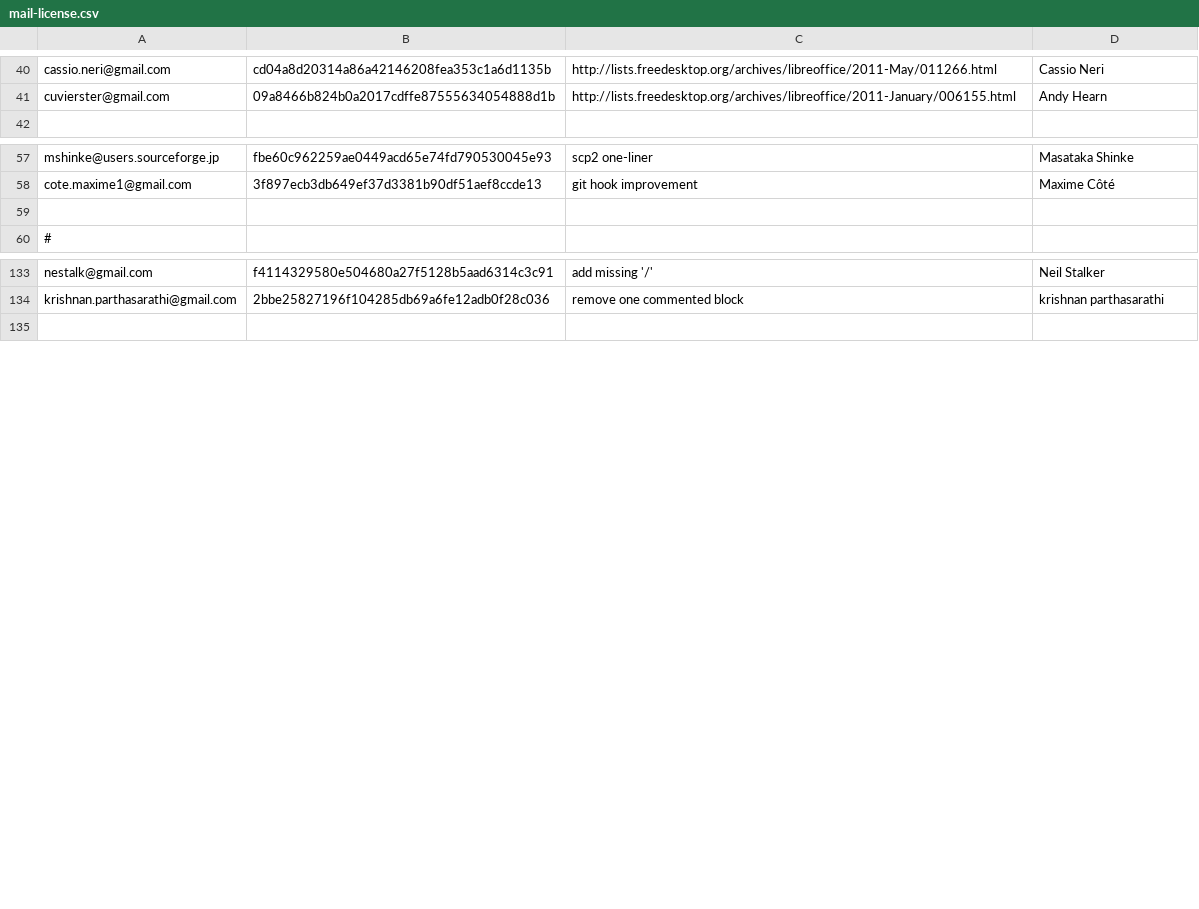
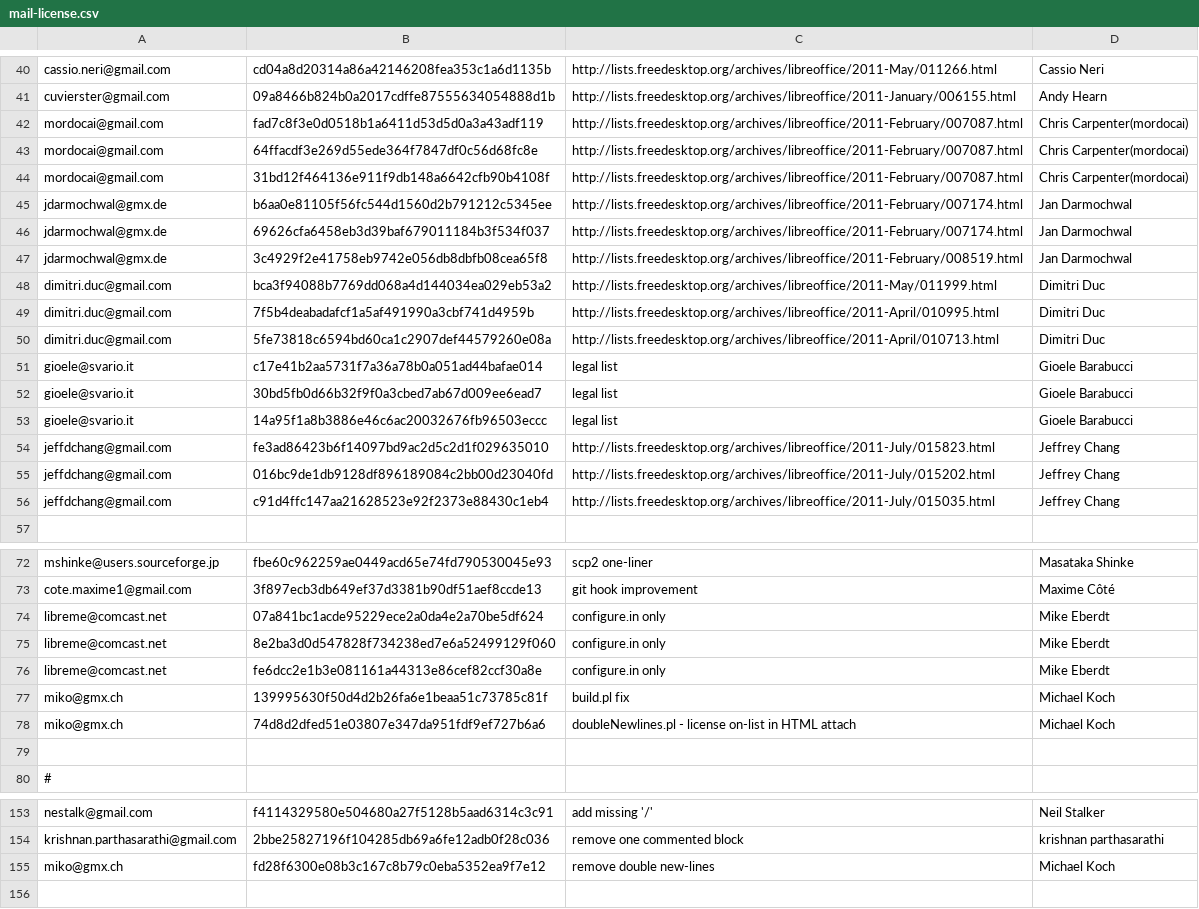
Before and after one commit to freedesktop/libreoffice-gitdm-config, a CSV file: mail-license.csv, drawn as a sheet; only a part is shown, gaps mark what is left out; the diff names each change by its address in the sheet, - before the commit and + after, or states it on an @@ line.

Commit message:
more mailing-list / wiki / statement collection work

```diff
--- a/mail-license.csv
+++ b/mail-license.csv
+row 42: mordocai@gmail.com | fad7c8f3e0d0518b1a6411d53d5d0a3a43adf119 | http://lists.freedesktop.org/archives/libreoffice/2011-February/007087.html | Chris Carpenter(mordocai)
+row 43: mordocai@gmail.com | 64ffacdf3e269d55ede364f7847df0c56d68fc8e | http://lists.freedesktop.org/archives/libreoffice/2011-February/007087.html | Chris Carpenter(mordocai)
+row 44: mordocai@gmail.com | 31bd12f464136e911f9db148a6642cfb90b4108f | http://lists.freedesktop.org/archives/libreoffice/2011-February/007087.html | Chris Carpenter(mordocai)
+row 45: jdarmochwal@gmx.de | b6aa0e81105f56fc544d1560d2b791212c5345ee | http://lists.freedesktop.org/archives/libreoffice/2011-February/007174.html | Jan Darmochwal
+row 46: jdarmochwal@gmx.de | 69626cfa6458eb3d39baf679011184b3f534f037 | http://lists.freedesktop.org/archives/libreoffice/2011-February/007174.html | Jan Darmochwal
+row 47: jdarmochwal@gmx.de | 3c4929f2e41758eb9742e056db8dbfb08cea65f8 | http://lists.freedesktop.org/archives/libreoffice/2011-February/008519.html | Jan Darmochwal
+row 48: dimitri.duc@gmail.com | bca3f94088b7769dd068a4d144034ea029eb53a2 | http://lists.freedesktop.org/archives/libreoffice/2011-May/011999.html | Dimitri Duc
+row 49: dimitri.duc@gmail.com | 7f5b4deabadafcf1a5af491990a3cbf741d4959b | http://lists.freedesktop.org/archives/libreoffice/2011-April/010995.html | Dimitri Duc
+row 50: dimitri.duc@gmail.com | 5fe73818c6594bd60ca1c2907def44579260e08a | http://lists.freedesktop.org/archives/libreoffice/2011-April/010713.html | Dimitri Duc
+row 51: gioele@svario.it | c17e41b2aa5731f7a36a78b0a051ad44bafae014 | legal list | Gioele Barabucci
+row 52: gioele@svario.it | 30bd5fb0d66b32f9f0a3cbed7ab67d009ee6ead7 | legal list | Gioele Barabucci
+row 53: gioele@svario.it | 14a95f1a8b3886e46c6ac20032676fb96503eccc | legal list | Gioele Barabucci
+row 54: jeffdchang@gmail.com | fe3ad86423b6f14097bd9ac2d5c2d1f029635010 | http://lists.freedesktop.org/archives/libreoffice/2011-July/015823.html | Jeffrey Chang
+row 55: jeffdchang@gmail.com | 016bc9de1db9128df896189084c2bb00d23040fd | http://lists.freedesktop.org/archives/libreoffice/2011-July/015202.html | Jeffrey Chang
+row 56: jeffdchang@gmail.com | c91d4ffc147aa21628523e92f2373e88430c1eb4 | http://lists.freedesktop.org/archives/libreoffice/2011-July/015035.html | Jeffrey Chang
+row 74: libreme@comcast.net | 07a841bc1acde95229ece2a0da4e2a70be5df624 | configure.in only | Mike Eberdt
+row 75: libreme@comcast.net | 8e2ba3d0d547828f734238ed7e6a52499129f060 | configure.in only | Mike Eberdt
+row 76: libreme@comcast.net | fe6dcc2e1b3e081161a44313e86cef82ccf30a8e | configure.in only | Mike Eberdt
+row 77: miko@gmx.ch | 139995630f50d4d2b26fa6e1beaa51c73785c81f | build.pl fix | Michael Koch
+row 78: miko@gmx.ch | 74d8d2dfed51e03807e347da951fdf9ef727b6a6 | doubleNewlines.pl - license on-list in HTML attach | Michael Koch
+row 155: miko@gmx.ch | fd28f6300e08b3c167c8b79c0eba5352ea9f7e12 | remove double new-lines | Michael Koch
```
Also changed, not shown: wiki-license.csv.
